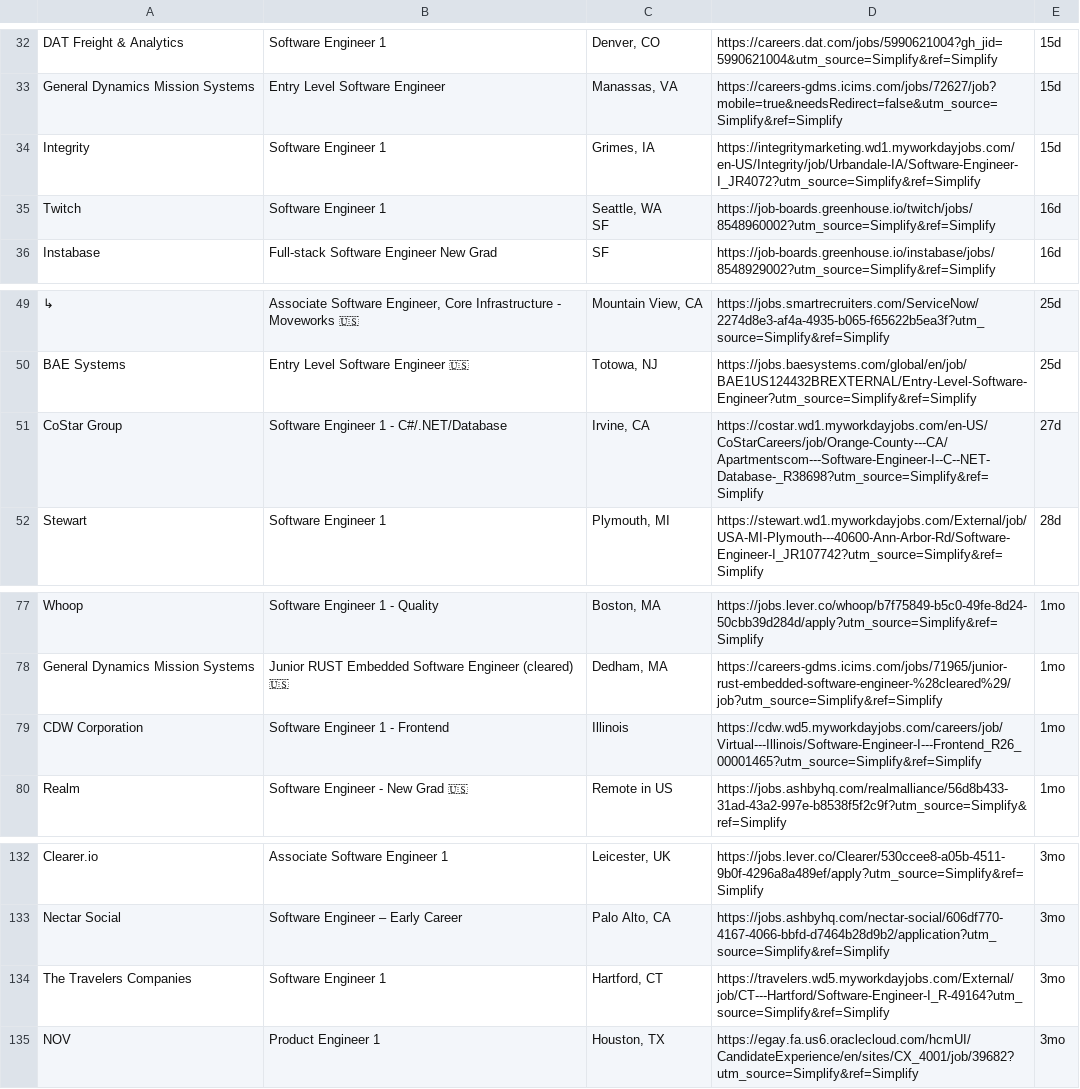
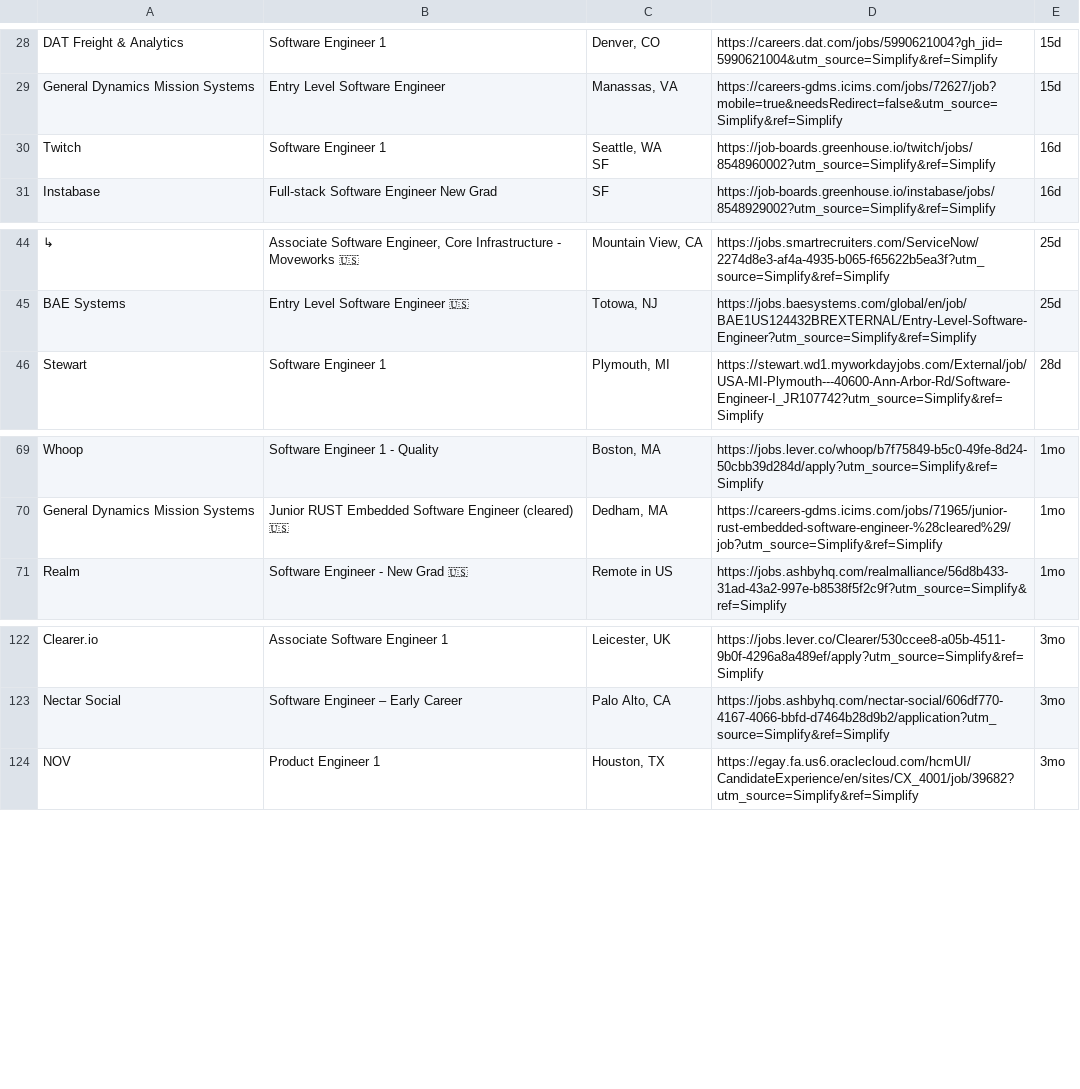
Before and after one commit to lenovocho86-code/job, a CSV file: scraped_jobs/new_grad.csv, drawn as a sheet; only a part is shown, gaps mark what is left out; the diff covers the shown part only; the diff names each change by its address in the sheet, - before the commit and + after, or states it on an @@ line.

```diff
--- a/scraped_jobs/new_grad.csv
+++ b/scraped_jobs/new_grad.csv
-row 34: Integrity | Software Engineer 1 | Grimes, IA | https://integritymarketing.wd1.myworkdayjobs.com/en-US/Integrity/job/Urbandale-IA/Software-Engineer-I_JR4072?utm_source=Simplify&ref=Simplify | 15d
-row 51: CoStar Group | Software Engineer 1 - C#/.NET/Database | Irvine, CA | https://costar.wd1.myworkdayjobs.com/en-US/CoStarCareers/job/Orange-County---CA/Apartmentscom---Software-Engineer-I--C--NET-Database-_R38698?utm_source=Simplify&ref=Simplify | 27d
-row 79: CDW Corporation | Software Engineer 1 - Frontend | Illinois | https://cdw.wd5.myworkdayjobs.com/careers/job/Virtual---Illinois/Software-Engineer-I---Frontend_R26_00001465?utm_source=Simplify&ref=Simplify | 1mo
-row 134: The Travelers Companies | Software Engineer 1 | Hartford, CT | https://travelers.wd5.myworkdayjobs.com/External/job/CT---Hartford/Software-Engineer-I_R-49164?utm_source=Simplify&ref=Simplify | 3mo
```
Also changed, not shown: 7 removed rows and 5 edited cells elsewhere in this file.
